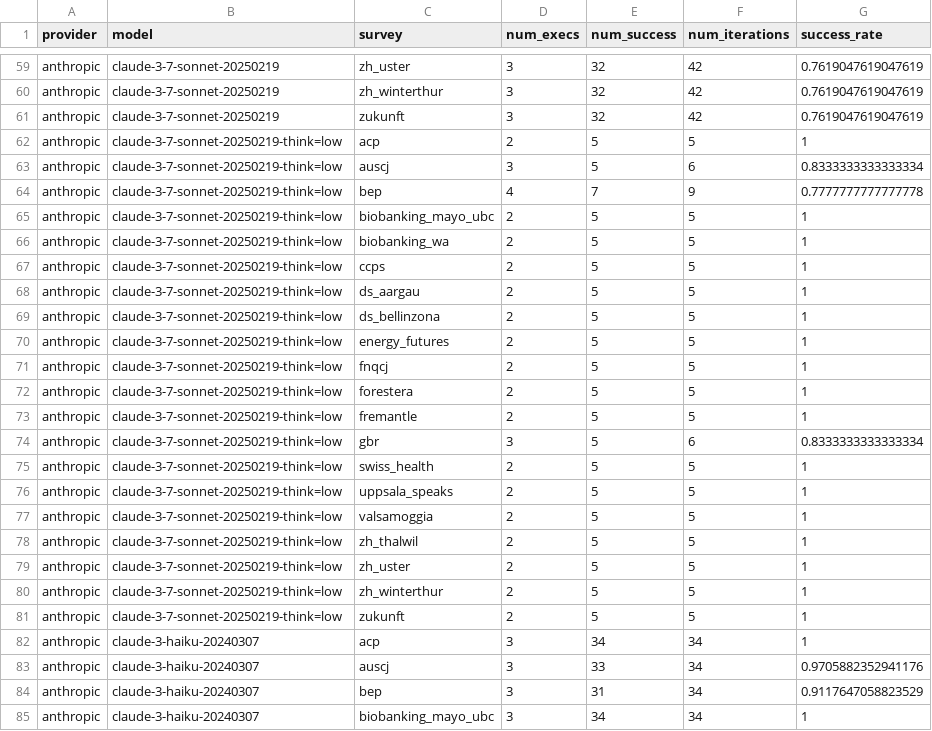
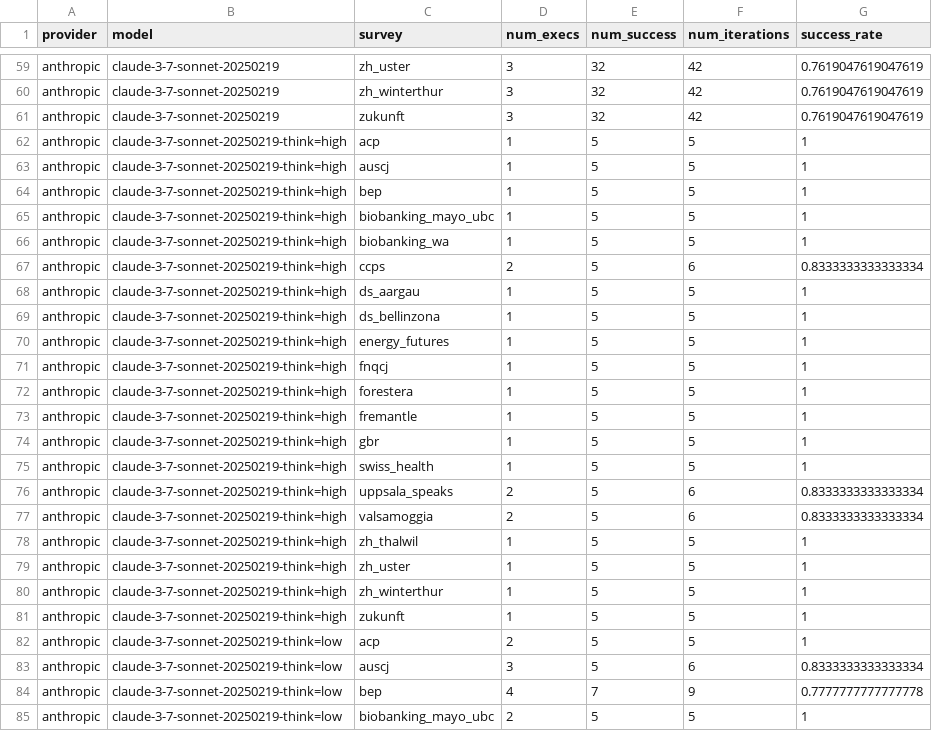
Before and after one commit to gumbelino/drillm, a CSV file: analysis/exec_models_surveys.csv, drawn as a sheet; only a part is shown, gaps mark what is left out; the shorter side is filled out with more unchanged rows; the diff names each change by its address in the sheet, - before the commit and + after, or states it on an @@ line.

```diff
--- a/analysis/exec_models_surveys.csv
+++ b/analysis/exec_models_surveys.csv
+row 62: anthropic | claude-3-7-sonnet-20250219-think=high | acp | 1 | 5 | 5 | 1
+row 63: anthropic | claude-3-7-sonnet-20250219-think=high | auscj | 1 | 5 | 5 | 1
+row 64: anthropic | claude-3-7-sonnet-20250219-think=high | bep | 1 | 5 | 5 | 1
+row 65: anthropic | claude-3-7-sonnet-20250219-think=high | biobanking_mayo_ubc | 1 | 5 | 5 | 1
+row 66: anthropic | claude-3-7-sonnet-20250219-think=high | biobanking_wa | 1 | 5 | 5 | 1
+row 67: anthropic | claude-3-7-sonnet-20250219-think=high | ccps | 2 | 5 | 6 | 0.8333333333333334
+row 68: anthropic | claude-3-7-sonnet-20250219-think=high | ds_aargau | 1 | 5 | 5 | 1
+row 69: anthropic | claude-3-7-sonnet-20250219-think=high | ds_bellinzona | 1 | 5 | 5 | 1
+row 70: anthropic | claude-3-7-sonnet-20250219-think=high | energy_futures | 1 | 5 | 5 | 1
+row 71: anthropic | claude-3-7-sonnet-20250219-think=high | fnqcj | 1 | 5 | 5 | 1
+row 72: anthropic | claude-3-7-sonnet-20250219-think=high | forestera | 1 | 5 | 5 | 1
+row 73: anthropic | claude-3-7-sonnet-20250219-think=high | fremantle | 1 | 5 | 5 | 1
+row 74: anthropic | claude-3-7-sonnet-20250219-think=high | gbr | 1 | 5 | 5 | 1
+row 75: anthropic | claude-3-7-sonnet-20250219-think=high | swiss_health | 1 | 5 | 5 | 1
+row 76: anthropic | claude-3-7-sonnet-20250219-think=high | uppsala_speaks | 2 | 5 | 6 | 0.8333333333333334
+row 77: anthropic | claude-3-7-sonnet-20250219-think=high | valsamoggia | 2 | 5 | 6 | 0.8333333333333334
+row 78: anthropic | claude-3-7-sonnet-20250219-think=high | zh_thalwil | 1 | 5 | 5 | 1
+row 79: anthropic | claude-3-7-sonnet-20250219-think=high | zh_uster | 1 | 5 | 5 | 1
+row 80: anthropic | claude-3-7-sonnet-20250219-think=high | zh_winterthur | 1 | 5 | 5 | 1
+row 81: anthropic | claude-3-7-sonnet-20250219-think=high | zukunft | 1 | 5 | 5 | 1
```
Also changed, not shown: analysis/DRIInd_all.csv, analysis/alpha_results.csv, 28 other files.
